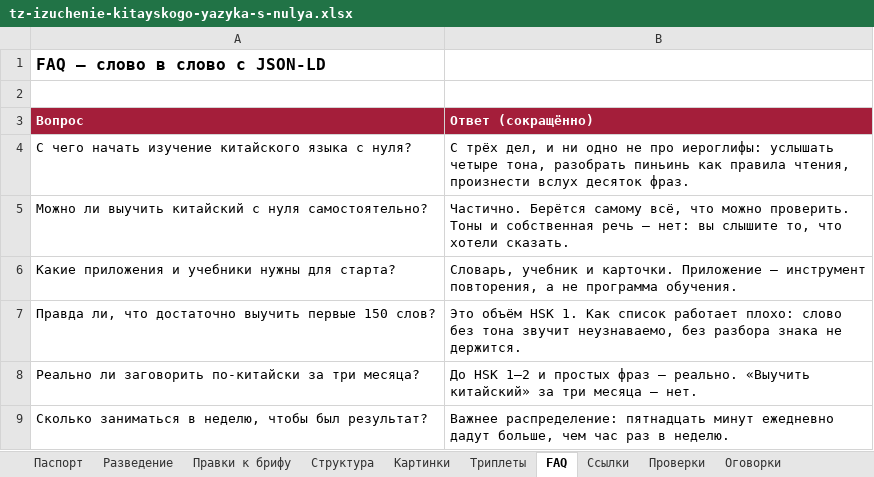
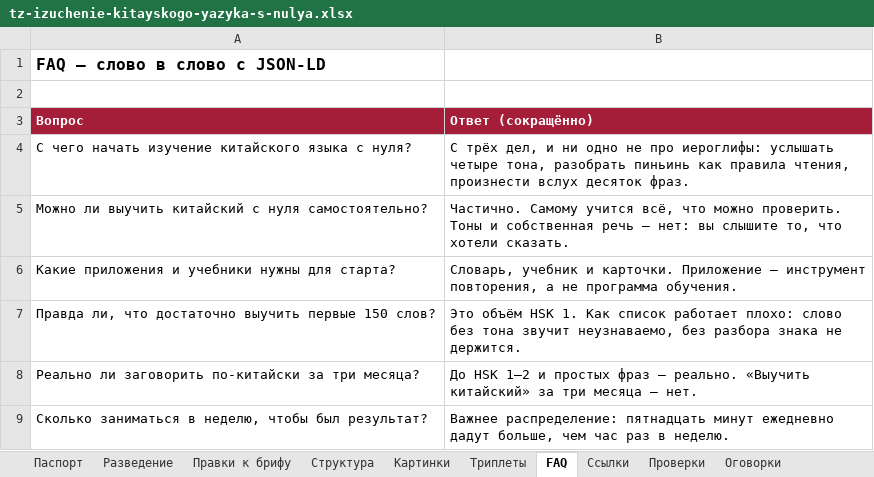
Before and after one commit to juliakitaiskaya-cmd/Kitai-Shool, an Excel workbook: content/tz-izuchenie-kitayskogo-yazyka-s-nulya.xlsx, sheet FAQ, drawn as a sheet; values as stored, in another font and other column widths than the file's, no borders; the diff names each change by its address in the sheet, - before the commit and + after, or states it on an @@ line.

```diff
--- a/content/tz-izuchenie-kitayskogo-yazyka-s-nulya.xlsx (sheet FAQ)
+++ b/content/tz-izuchenie-kitayskogo-yazyka-s-nulya.xlsx (sheet FAQ)
-B5 (Ответ (сокращённо)): Частично. Берётся самому всё, что…
+B5 (Ответ (сокращённо)): Частично. Самому учится всё, что…
```
Also changed, not shown: sheet Паспорт, sheet Картинки, sheet Структура, sheet Правки к брифу, 6 other files.
